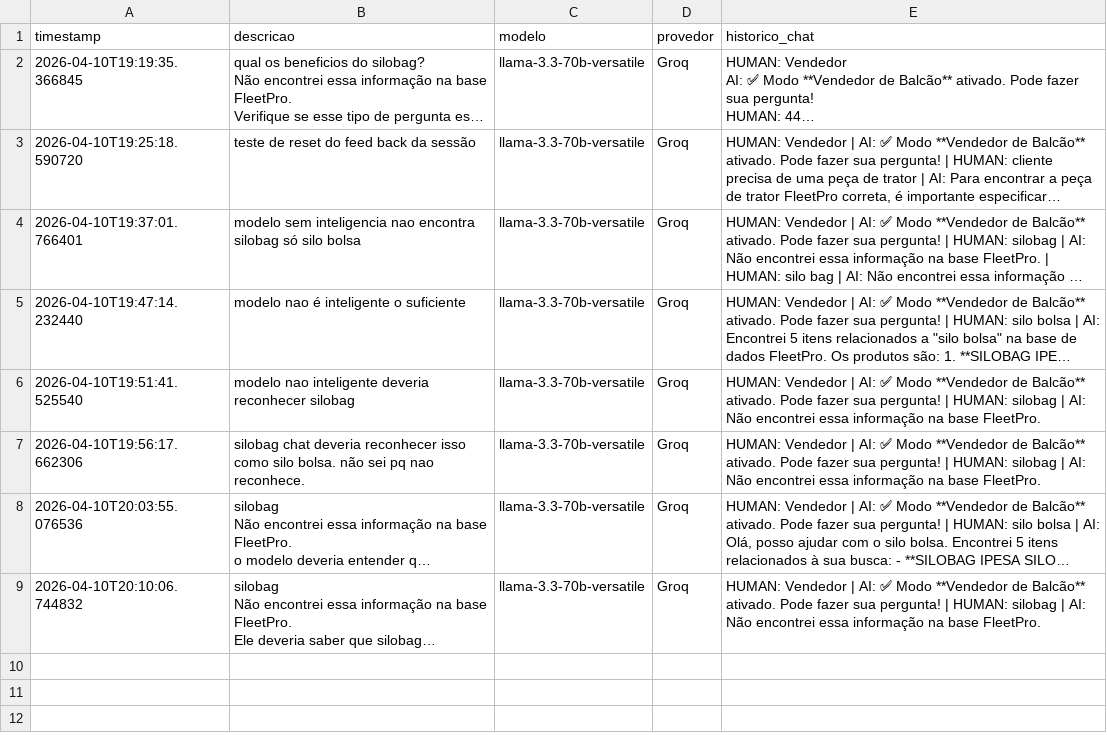
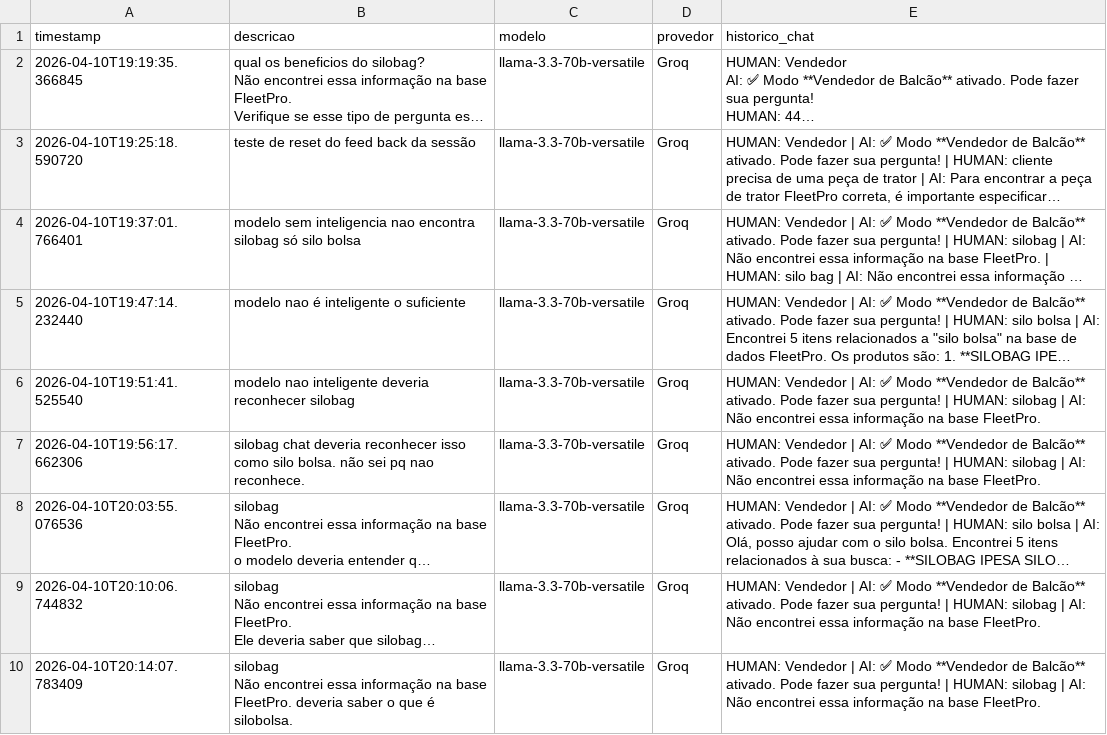
Before and after one commit to Antoniopneto9/Agente_FleetPro-1, a CSV file: erros_reportados.csv, drawn as a sheet; long unchanged cells end in …; ↵ is a line break in a cell; the diff names each change by its address in the sheet, - before the commit and + after, or states it on an @@ line.

Commit message:
erro reportado: 2026-04-10

```diff
--- a/erros_reportados.csv
+++ b/erros_reportados.csv
+row 10: 2026-04-10T20:14:07.783409 | silobag ↵ Não encontrei essa informação na base FleetPro. deveria saber o que é silobolsa. | llama-3.3-70b-versatile | Groq | HUMAN: Vendedor | AI: ✅ Modo **Vendedor de Balcão** ativado. Pode fazer sua pergunta! | HUMAN: silobag | AI: Não encontrei essa informação na base FleetPro.
```
